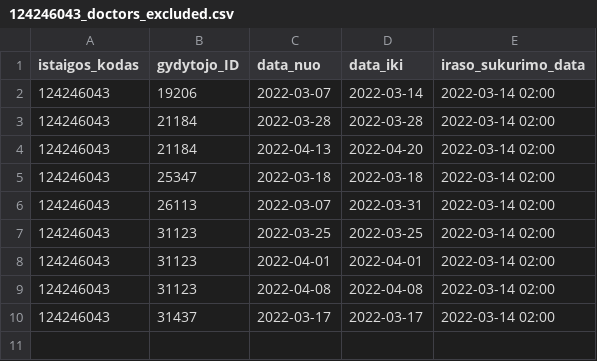
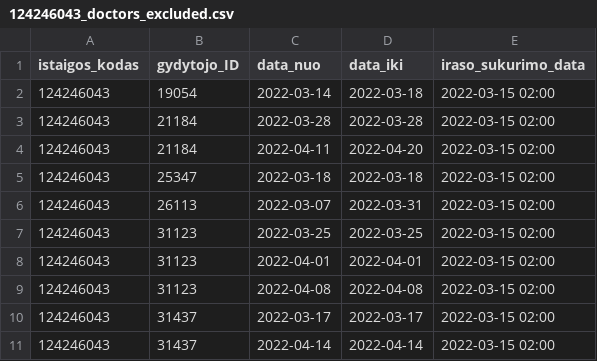
Before and after one commit to NVPgit/naujosios-vilnios-poliklinika, a CSV file: 124246043_doctors_excluded.csv, drawn as a sheet.

```diff
--- a/124246043_doctors_excluded.csv
+++ b/124246043_doctors_excluded.csv
@@ -1,10 +1,11 @@
 istaigos_kodas;gydytojo_ID;data_nuo;data_iki;iraso_sukurimo_data
-124246043;19206;2022-03-07;2022-03-14;2022-03-14 02:00
-124246043;21184;2022-03-28;2022-03-28;2022-03-14 02:00
-124246043;21184;2022-04-13;2022-04-20;2022-03-14 02:00
-124246043;25347;2022-03-18;2022-03-18;2022-03-14 02:00
-124246043;26113;2022-03-07;2022-03-31;2022-03-14 02:00
-124246043;31123;2022-03-25;2022-03-25;2022-03-14 02:00
-124246043;31123;2022-04-01;2022-04-01;2022-03-14 02:00
-124246043;31123;2022-04-08;2022-04-08;2022-03-14 02:00
-124246043;31437;2022-03-17;2022-03-17;2022-03-14 02:00
+124246043;19054;2022-03-14;2022-03-18;2022-03-15 02:00
+124246043;21184;2022-03-28;2022-03-28;2022-03-15 02:00
+124246043;21184;2022-04-11;2022-04-20;2022-03-15 02:00
+124246043;25347;2022-03-18;2022-03-18;2022-03-15 02:00
+124246043;26113;2022-03-07;2022-03-31;2022-03-15 02:00
+124246043;31123;2022-03-25;2022-03-25;2022-03-15 02:00
+124246043;31123;2022-04-01;2022-04-01;2022-03-15 02:00
+124246043;31123;2022-04-08;2022-04-08;2022-03-15 02:00
+124246043;31437;2022-03-17;2022-03-17;2022-03-15 02:00
+124246043;31437;2022-04-14;2022-04-14;2022-03-15 02:00
```
Also changed, not shown: 124246043_family_doctors_list.csv, 2 other files.
